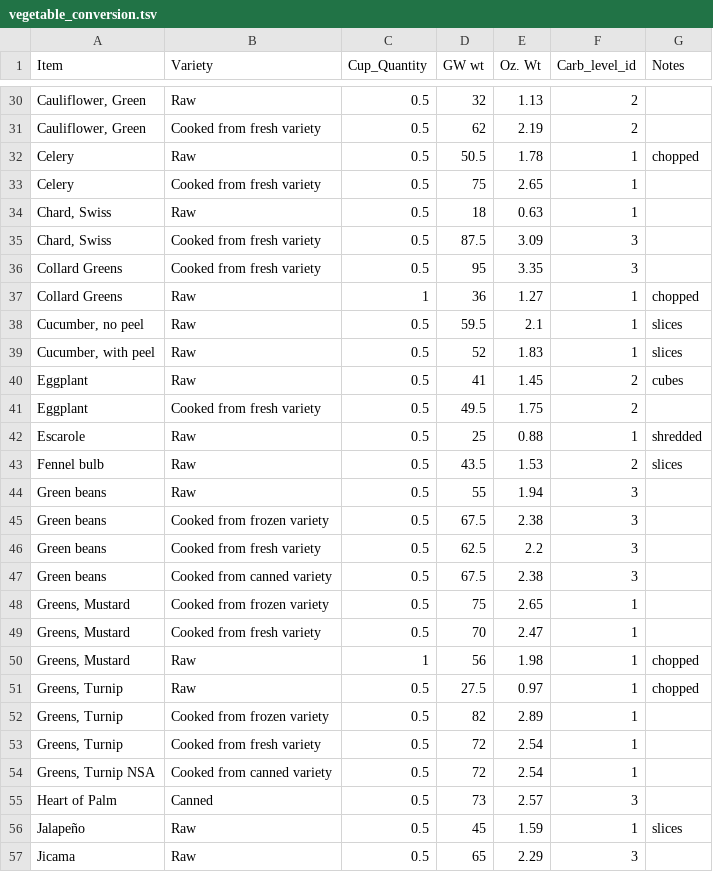
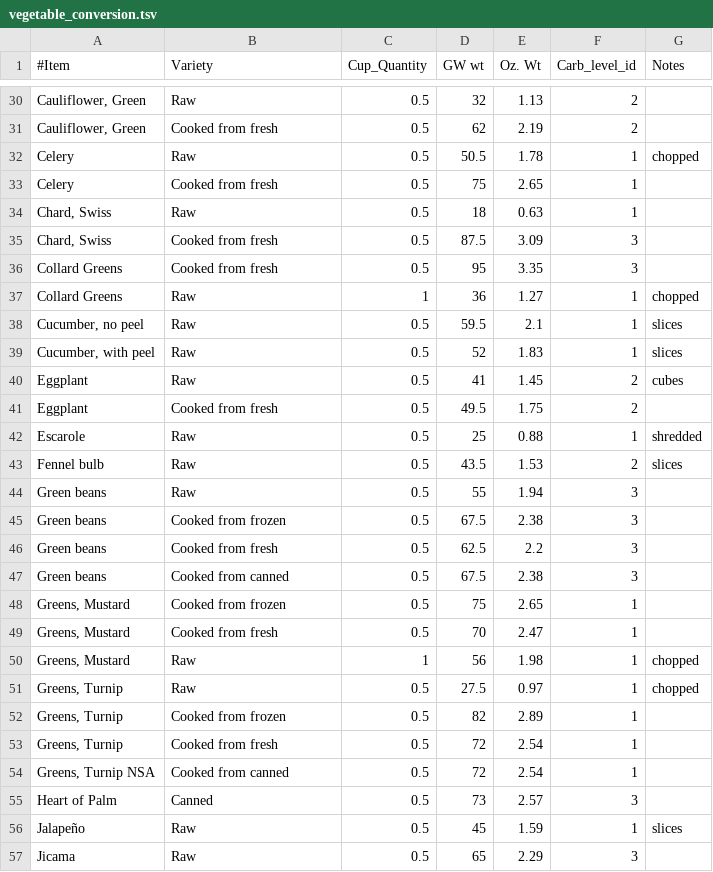
Before and after one commit to garcialuis/Nutriport, a TSV file: resources/vegetable_conversion.tsv, drawn as a sheet; only a part is shown, gaps mark what is left out; the diff covers the shown part only; the diff names each change by its address in the sheet, - before the commit and + after, or states it on an @@ line.

```diff
--- a/resources/vegetable_conversion.tsv
+++ b/resources/vegetable_conversion.tsv
-A1: Item
+A1: #Item
-B31 (Variety): Cooked from fresh variety
+B31 (Variety): Cooked from fresh
-B33 (Variety): Cooked from fresh variety
+B33 (Variety): Cooked from fresh
-B35:B36 (Variety): Cooked from fresh variety
+B35:B36 (Variety): Cooked from fresh
-B41 (Variety): Cooked from fresh variety
+B41 (Variety): Cooked from fresh
-B45 (Variety): Cooked from frozen variety
+B45 (Variety): Cooked from frozen
-B46 (Variety): Cooked from fresh variety
+B46 (Variety): Cooked from fresh
-B47 (Variety): Cooked from canned variety
+B47 (Variety): Cooked from canned
-B48 (Variety): Cooked from frozen variety
+B48 (Variety): Cooked from frozen
-B49 (Variety): Cooked from fresh variety
+B49 (Variety): Cooked from fresh
-B52 (Variety): Cooked from frozen variety
+B52 (Variety): Cooked from frozen
-B53 (Variety): Cooked from fresh variety
+B53 (Variety): Cooked from fresh
-B54 (Variety): Cooked from canned variety
+B54 (Variety): Cooked from canned
```
Also changed, not shown: 53 edited cells elsewhere in this file, 4 other files.
